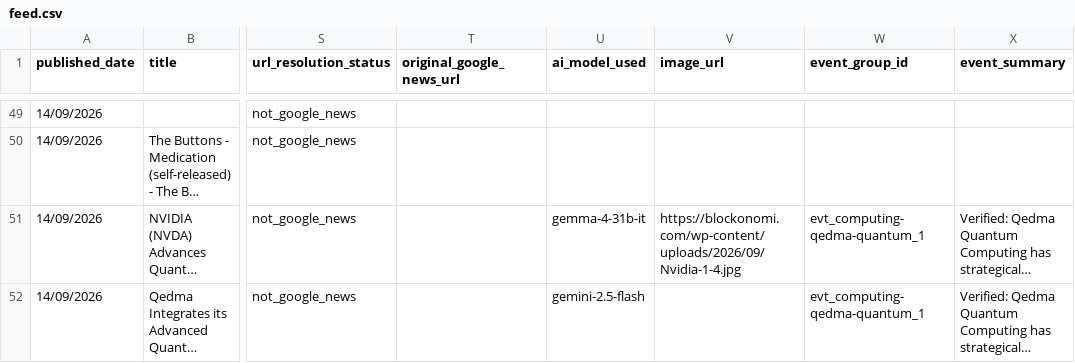
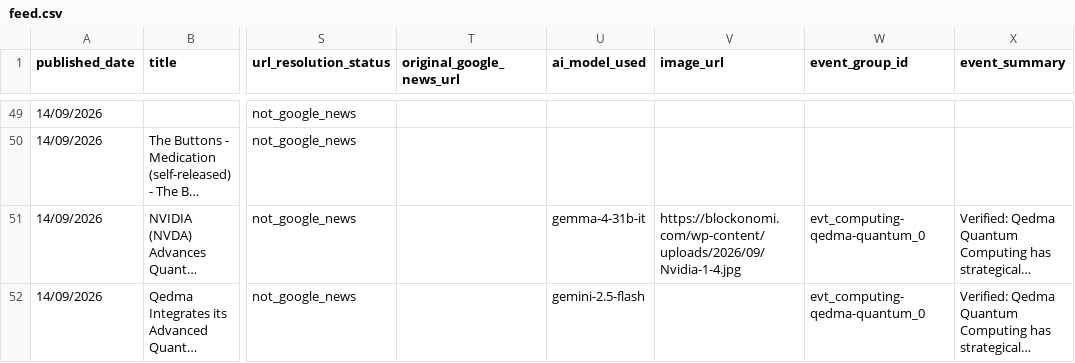
Before and after one commit to elyashivzangen/yissum-science, a CSV file: data_new_updater/feed.csv, drawn as a sheet; only a part is shown, gaps mark what is left out; long unchanged cells end in …; the diff covers the shown part only; the diff names each change by its address in the sheet, - before the commit and + after, or states it on an @@ line.

```diff
--- a/data_new_updater/feed.csv
+++ b/data_new_updater/feed.csv
-W51:W52 (event_group_id): evt_computing-qedma-quantum_1
+W51:W52 (event_group_id): evt_computing-qedma-quantum_0
```
Also changed, not shown: 2 removed rows and 1 edited cell elsewhere in this file, data_new_updater/feed_compact.csv, data_new_updater/feed_titles.csv, 2 other files.
